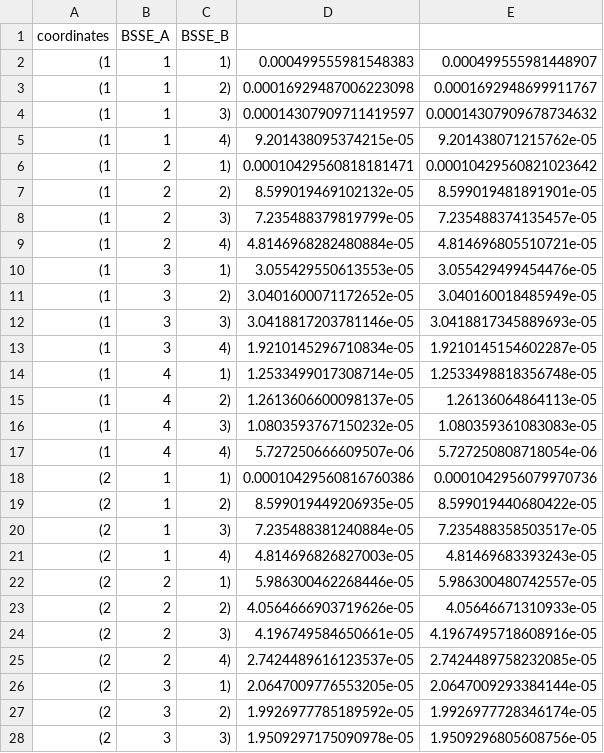
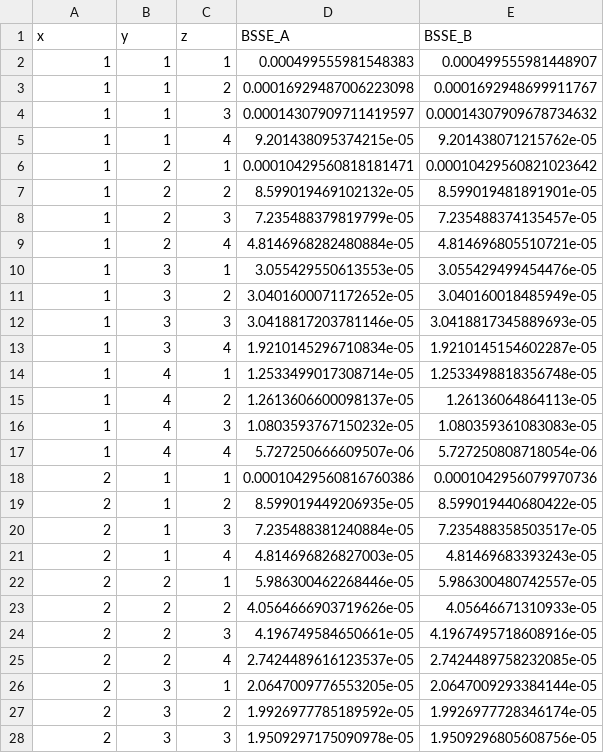
Before and after one commit to rmrresearch/bsse_db, a CSV file: Ibrahim_SULI_Tasks/dimers/data/BSSE_by_FF_distance.csv, drawn as a sheet; only a part is shown; the diff covers the shown part only.

Commit message:
[skip ci] add contour plots of bsse by xz coordinate

```diff
--- a/Ibrahim_SULI_Tasks/dimers/data/BSSE_by_FF_distance.csv
+++ b/Ibrahim_SULI_Tasks/dimers/data/BSSE_by_FF_distance.csv
@@ -1,28 +1,28 @@
-coordinates,BSSE_A,BSSE_B
-(1, 1, 1),0.000499555981548383,0.000499555981448907
-(1, 1, 2),0.00016929487006223098,0.0001692948699911767
-(1, 1, 3),0.00014307909711419597,0.00014307909678734632
-(1, 1, 4),9.201438095374215e-05,9.201438071215762e-05
-(1, 2, 1),0.00010429560818181471,0.00010429560821023642
-(1, 2, 2),8.599019469102132e-05,8.599019481891901e-05
-(1, 2, 3),7.235488379819799e-05,7.235488374135457e-05
-(1, 2, 4),4.8146968282480884e-05,4.814696805510721e-05
-(1, 3, 1),3.055429550613553e-05,3.055429499454476e-05
-(1, 3, 2),3.0401600071172652e-05,3.040160018485949e-05
-(1, 3, 3),3.0418817203781146e-05,3.0418817345889693e-05
-(1, 3, 4),1.9210145296710834e-05,1.9210145154602287e-05
-(1, 4, 1),1.2533499017308714e-05,1.2533498818356748e-05
-(1, 4, 2),1.2613606600098137e-05,1.26136064864113e-05
-(1, 4, 3),1.0803593767150232e-05,1.080359361083083e-05
-(1, 4, 4),5.727250666609507e-06,5.727250808718054e-06
-(2, 1, 1),0.00010429560816760386,0.0001042956079970736
-(2, 1, 2),8.599019449206935e-05,8.599019440680422e-05
-(2, 1, 3),7.235488381240884e-05,7.235488358503517e-05
-(2, 1, 4),4.814696826827003e-05,4.81469683393243e-05
-(2, 2, 1),5.986300462268446e-05,5.986300480742557e-05
-(2, 2, 2),4.0564666903719626e-05,4.05646671310933e-05
-(2, 2, 3),4.196749584650661e-05,4.1967495718608916e-05
-(2, 2, 4),2.7424489616123537e-05,2.7424489758232085e-05
-(2, 3, 1),2.0647009776553205e-05,2.0647009293384144e-05
-(2, 3, 2),1.9926977785189592e-05,1.9926977728346174e-05
-(2, 3, 3),1.9509297175090978e-05,1.9509296805608756e-05
+x,y,z,BSSE_A,BSSE_B
+1, 1, 1,0.000499555981548383,0.000499555981448907
+1, 1, 2,0.00016929487006223098,0.0001692948699911767
+1, 1, 3,0.00014307909711419597,0.00014307909678734632
+1, 1, 4,9.201438095374215e-05,9.201438071215762e-05
+1, 2, 1,0.00010429560818181471,0.00010429560821023642
+1, 2, 2,8.599019469102132e-05,8.599019481891901e-05
+1, 2, 3,7.235488379819799e-05,7.235488374135457e-05
+1, 2, 4,4.8146968282480884e-05,4.814696805510721e-05
+1, 3, 1,3.055429550613553e-05,3.055429499454476e-05
+1, 3, 2,3.0401600071172652e-05,3.040160018485949e-05
+1, 3, 3,3.0418817203781146e-05,3.0418817345889693e-05
+1, 3, 4,1.9210145296710834e-05,1.9210145154602287e-05
+1, 4, 1,1.2533499017308714e-05,1.2533498818356748e-05
+1, 4, 2,1.2613606600098137e-05,1.26136064864113e-05
+1, 4, 3,1.0803593767150232e-05,1.080359361083083e-05
+1, 4, 4,5.727250666609507e-06,5.727250808718054e-06
+2, 1, 1,0.00010429560816760386,0.0001042956079970736
+2, 1, 2,8.599019449206935e-05,8.599019440680422e-05
+2, 1, 3,7.235488381240884e-05,7.235488358503517e-05
+2, 1, 4,4.814696826827003e-05,4.81469683393243e-05
+2, 2, 1,5.986300462268446e-05,5.986300480742557e-05
+2, 2, 2,4.0564666903719626e-05,4.05646671310933e-05
+2, 2, 3,4.196749584650661e-05,4.1967495718608916e-05
+2, 2, 4,2.7424489616123537e-05,2.7424489758232085e-05
+2, 3, 1,2.0647009776553205e-05,2.0647009293384144e-05
+2, 3, 2,1.9926977785189592e-05,1.9926977728346174e-05
+2, 3, 3,1.9509297175090978e-05,1.9509296805608756e-05
```
Also changed, not shown: 74 edited cells elsewhere in this file, 2 other files.
